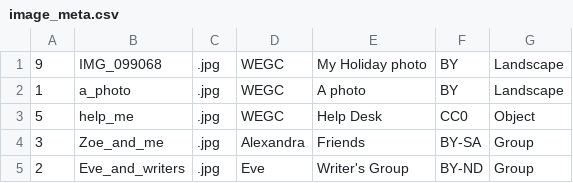
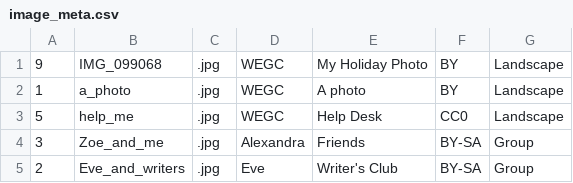
Before and after one commit to Alexandra-Sparrow0201/DT300-programming, a CSV file: image_meta.csv, drawn as a sheet.

Commit message:
Version 5.5.2
Added a test csv file. With enteries.

```diff
--- a/image_meta.csv
+++ b/image_meta.csv
@@ -1,5 +1,5 @@
-9,IMG_099068,.jpg,WEGC,My Holiday photo,BY,Landscape
+9,IMG_099068,.jpg,WEGC,My Holiday Photo,BY,Landscape
 1,a_photo,.jpg,WEGC,A photo,BY,Landscape
-5,help_me,.jpg,WEGC,Help Desk,CC0,Object
+5,help_me,.jpg,WEGC,Help Desk,CC0,Landscape
 3,Zoe_and_me,.jpg,Alexandra,Friends,BY-SA,Group
-2,Eve_and_writers,.jpg,Eve,Writer's Group,BY-ND,Group
+2,Eve_and_writers,.jpg,Eve,Writer's Club,BY-SA,Group
```
